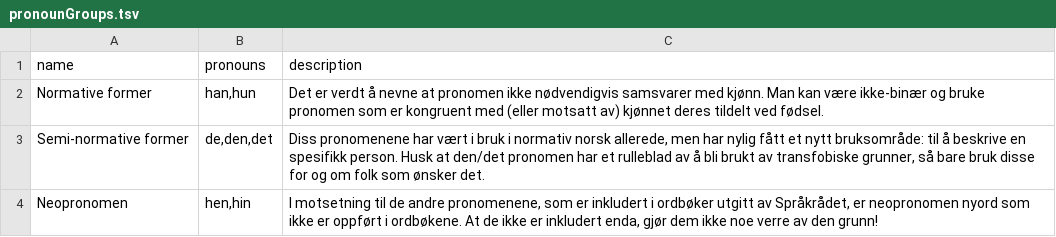
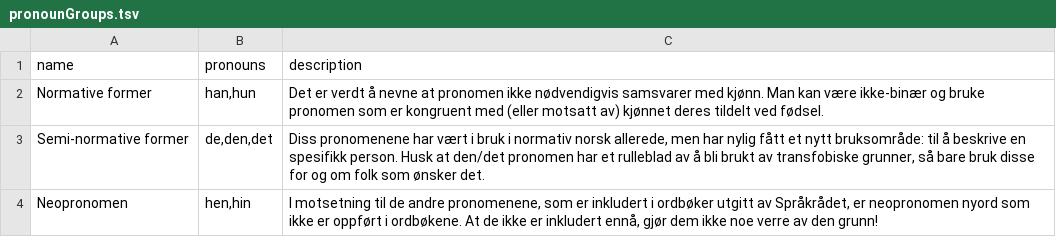
Before and after one commit to tutking24/pronounspage, a TSV file: locale/no/pronouns/pronounGroups.tsv, drawn as a sheet.

Commit message:
[no] Small corrections, further translations

```diff
--- a/locale/no/pronouns/pronounGroups.tsv
+++ b/locale/no/pronouns/pronounGroups.tsv
@@ -3,2 +3,2 @@ Normative former	han,hun	 Det er verdt å nevne at pronomen ikke nødvendigvis s
 Semi-normative former	de,den,det	 Diss pronomenene har vært i bruk i normativ norsk allerede, men har nylig fått et nytt bruksområde: til å beskrive en spesifikk person. Husk at den/det pronomen har et rulleblad av å bli brukt av transfobiske grunner, så bare bruk disse for og om folk som ønsker det.
-Neopronomen	hen,hin	 I motsetning til de andre pronomenene, som er inkludert i ordbøker utgitt av Språkrådet, er neopronomen nyord som ikke er oppført i ordbøkene. At de ikke er inkludert enda, gjør dem ikke noe verre av den grunn!
+Neopronomen	hen,hin	 I motsetning til de andre pronomenene, som er inkludert i ordbøker utgitt av Språkrådet, er neopronomen nyord som ikke er oppført i ordbøkene. At de ikke er inkludert ennå, gjør dem ikke noe verre av den grunn!
```
Also changed, not shown: 1 other file.
